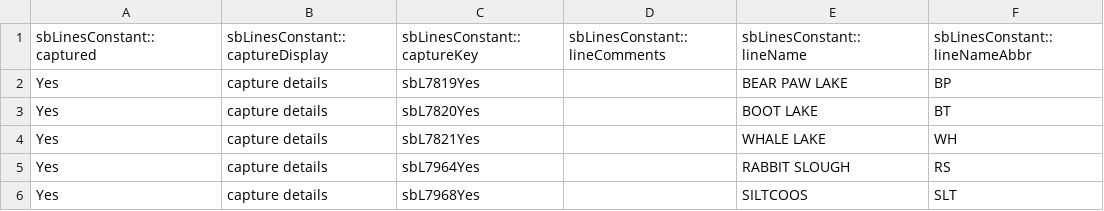
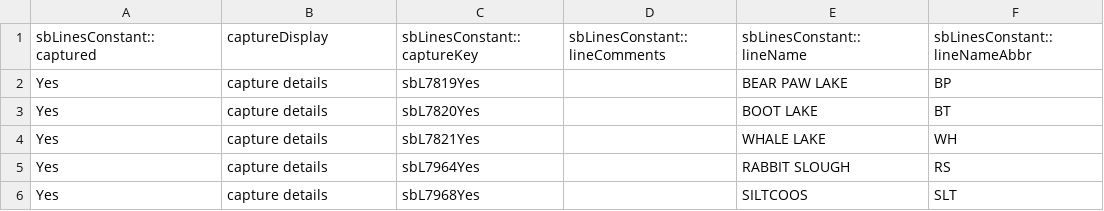
Before and after one commit to nathandunn/sticklebackdb23, a CSV file: web-app/WEB-INF/import/lines.csv, drawn as a sheet; only a part is shown; the diff names each change by its address in the sheet, - before the commit and + after, or states it on an @@ line.

```diff
--- a/web-app/WEB-INF/import/lines.csv
+++ b/web-app/WEB-INF/import/lines.csv
-B1: sbLinesConstant::captureDisplay
+B1: captureDisplay
```
Also changed, not shown: web-app/WEB-INF/import/genetics.csv, 28 other files.
